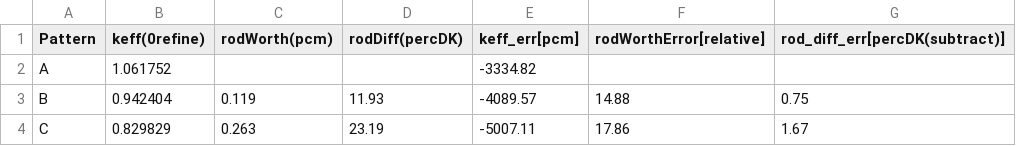
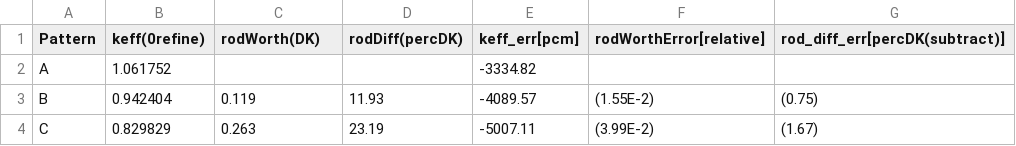
Before and after one commit to wcdawn/WilliamDawn-thesis, a CSV file: ch02_neutronDiffusion/data/knk.csv, drawn as a sheet.

```diff
--- a/ch02_neutronDiffusion/data/knk.csv
+++ b/ch02_neutronDiffusion/data/knk.csv
@@ -1,4 +1,4 @@
-Pattern,keff(0refine),rodWorth(pcm),rodDiff(percDK),keff_err[pcm],rodWorthError[relative],rod_diff_err[percDK(subtract)]
+Pattern,keff(0refine),rodWorth(DK),rodDiff(percDK),keff_err[pcm],rodWorthError[relative],rod_diff_err[percDK(subtract)]
 A,1.061752,,,-3334.82,,
-B,0.942404,0.119,11.93,-4089.57,14.88,0.75
-C,0.829829,0.263,23.19,-5007.11,17.86,1.67
+B,0.942404,0.119,11.93,-4089.57,(1.55E-2),(0.75)
+C,0.829829,0.263,23.19,-5007.11,(3.99E-2),(1.67)
```
Also changed, not shown: ch02_neutronDiffusion/data/monju.csv, 3 other files.
